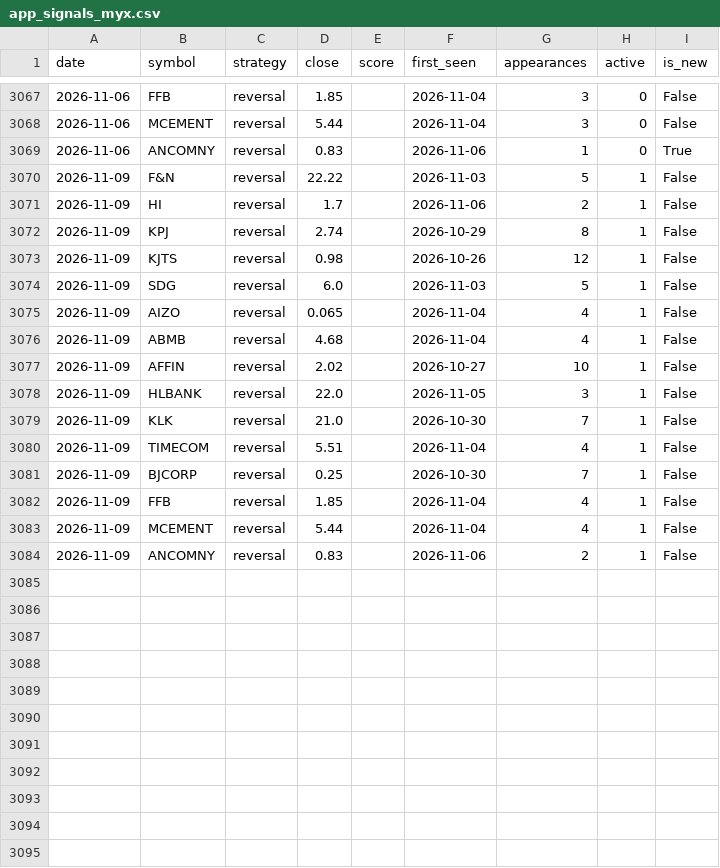
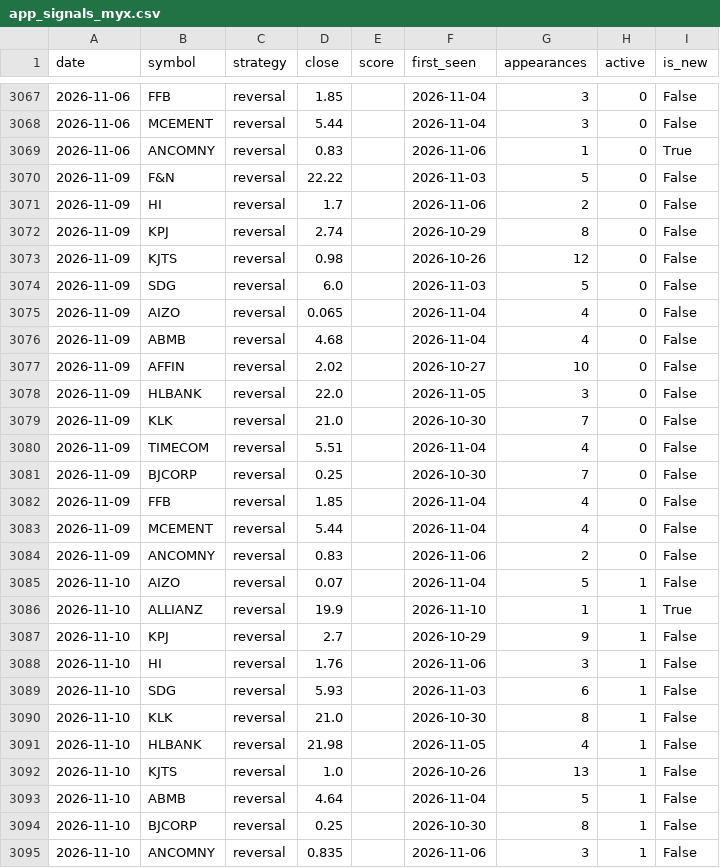
Before and after one commit to yankkhaing-watermelon/watermelon, a CSV file: app_signals_myx.csv, drawn as a sheet; only a part is shown, gaps mark what is left out.

```diff
--- a/app_signals_myx.csv
+++ b/app_signals_myx.csv
@@ -3069,16 +3069,27 @@ date,symbol,strategy,close,score,first_seen,appearances,active,is_new
 2026-11-06,ANCOMNY,reversal,0.83,,2026-11-06,1,0,True
-2026-11-09,F&N,reversal,22.22,,2026-11-03,5,1,False
-2026-11-09,HI,reversal,1.7,,2026-11-06,2,1,False
-2026-11-09,KPJ,reversal,2.74,,2026-10-29,8,1,False
-2026-11-09,KJTS,reversal,0.98,,2026-10-26,12,1,False
-2026-11-09,SDG,reversal,6.0,,2026-11-03,5,1,False
-2026-11-09,AIZO,reversal,0.065,,2026-11-04,4,1,False
-2026-11-09,ABMB,reversal,4.68,,2026-11-04,4,1,False
-2026-11-09,AFFIN,reversal,2.02,,2026-10-27,10,1,False
-2026-11-09,HLBANK,reversal,22.0,,2026-11-05,3,1,False
-2026-11-09,KLK,reversal,21.0,,2026-10-30,7,1,False
-2026-11-09,TIMECOM,reversal,5.51,,2026-11-04,4,1,False
-2026-11-09,BJCORP,reversal,0.25,,2026-10-30,7,1,False
-2026-11-09,FFB,reversal,1.85,,2026-11-04,4,1,False
-2026-11-09,MCEMENT,reversal,5.44,,2026-11-04,4,1,False
-2026-11-09,ANCOMNY,reversal,0.83,,2026-11-06,2,1,False
+2026-11-09,F&N,reversal,22.22,,2026-11-03,5,0,False
+2026-11-09,HI,reversal,1.7,,2026-11-06,2,0,False
+2026-11-09,KPJ,reversal,2.74,,2026-10-29,8,0,False
+2026-11-09,KJTS,reversal,0.98,,2026-10-26,12,0,False
+2026-11-09,SDG,reversal,6.0,,2026-11-03,5,0,False
+2026-11-09,AIZO,reversal,0.065,,2026-11-04,4,0,False
+2026-11-09,ABMB,reversal,4.68,,2026-11-04,4,0,False
+2026-11-09,AFFIN,reversal,2.02,,2026-10-27,10,0,False
+2026-11-09,HLBANK,reversal,22.0,,2026-11-05,3,0,False
+2026-11-09,KLK,reversal,21.0,,2026-10-30,7,0,False
+2026-11-09,TIMECOM,reversal,5.51,,2026-11-04,4,0,False
+2026-11-09,BJCORP,reversal,0.25,,2026-10-30,7,0,False
+2026-11-09,FFB,reversal,1.85,,2026-11-04,4,0,False
+2026-11-09,MCEMENT,reversal,5.44,,2026-11-04,4,0,False
+2026-11-09,ANCOMNY,reversal,0.83,,2026-11-06,2,0,False
+2026-11-10,AIZO,reversal,0.07,,2026-11-04,5,1,False
+2026-11-10,ALLIANZ,reversal,19.9,,2026-11-10,1,1,True
+2026-11-10,KPJ,reversal,2.7,,2026-10-29,9,1,False
+2026-11-10,HI,reversal,1.76,,2026-11-06,3,1,False
+2026-11-10,SDG,reversal,5.93,,2026-11-03,6,1,False
+2026-11-10,KLK,reversal,21.0,,2026-10-30,8,1,False
+2026-11-10,HLBANK,reversal,21.98,,2026-11-05,4,1,False
+2026-11-10,KJTS,reversal,1.0,,2026-10-26,13,1,False
+2026-11-10,ABMB,reversal,4.64,,2026-11-04,5,1,False
+2026-11-10,BJCORP,reversal,0.25,,2026-10-30,8,1,False
+2026-11-10,ANCOMNY,reversal,0.835,,2026-11-06,3,1,False
```
